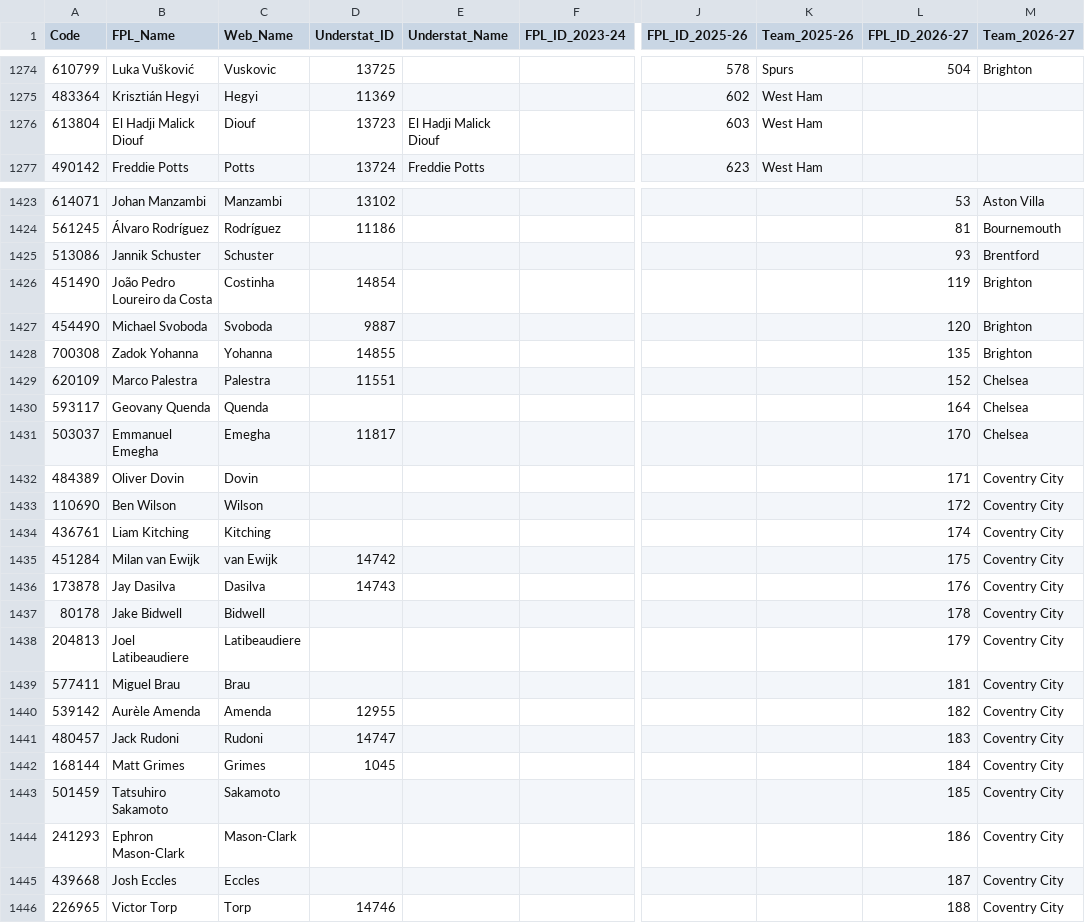
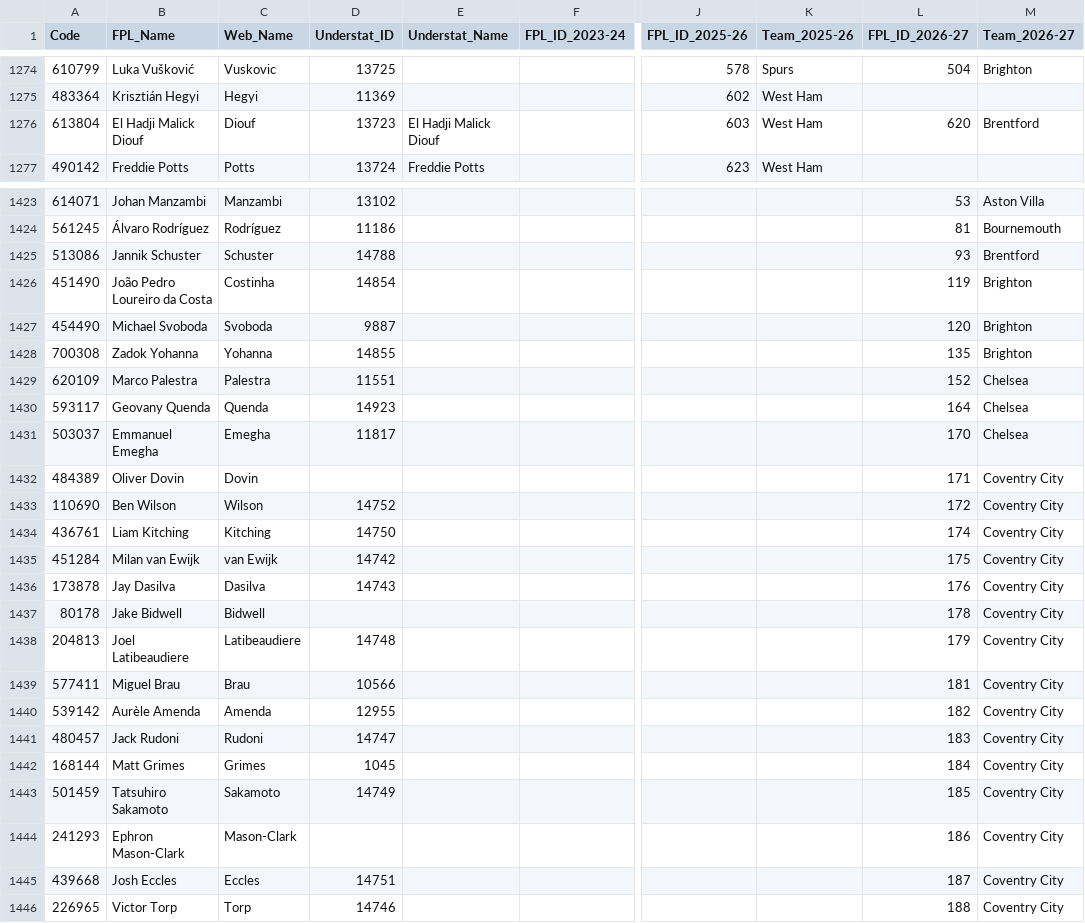
Before and after one commit to Jashior/fpl_code_understat_dict, a CSV file: code_dict.csv, drawn as a sheet; only a part is shown, gaps mark what is left out; the diff covers the shown part only; the diff names each change by its address in the sheet, - before the commit and + after, or states it on an @@ line.

```diff
--- a/code_dict.csv
+++ b/code_dict.csv
-L1276 (FPL_ID_2026-27): (empty)
+L1276 (FPL_ID_2026-27): 620
-M1276 (Team_2026-27): (empty)
+M1276 (Team_2026-27): Brentford
-D1425 (Understat_ID): (empty)
+D1425 (Understat_ID): 14788
-D1430 (Understat_ID): (empty)
+D1430 (Understat_ID): 14923
-D1433 (Understat_ID): (empty)
+D1433 (Understat_ID): 14752
-D1434 (Understat_ID): (empty)
+D1434 (Understat_ID): 14750
-D1438 (Understat_ID): (empty)
+D1438 (Understat_ID): 14748
-D1439 (Understat_ID): (empty)
+D1439 (Understat_ID): 10566
-D1443 (Understat_ID): (empty)
+D1443 (Understat_ID): 14749
-D1445 (Understat_ID): (empty)
+D1445 (Understat_ID): 14751
```
Also changed, not shown: 3 added rows and 26 edited cells elsewhere in this file.
